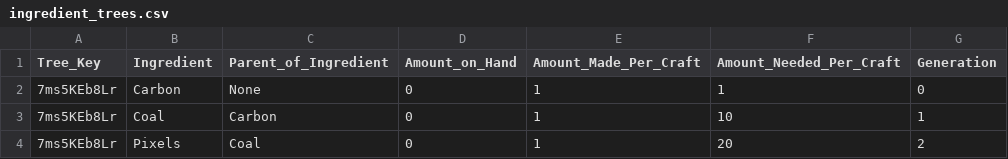
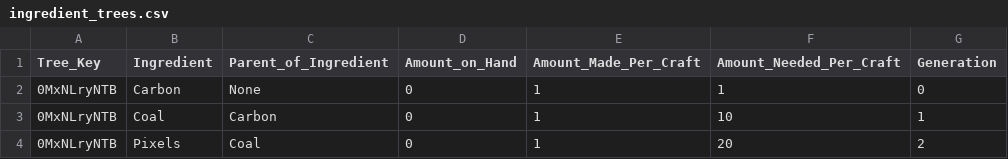
Before and after one commit to AzureVauban/Process-Map--Python-v2.0-, a CSV file: ingredient_trees.csv, drawn as a sheet.

```diff
--- a/ingredient_trees.csv
+++ b/ingredient_trees.csv
@@ -1,4 +1,4 @@
 Tree_Key,Ingredient,Parent_of_Ingredient,Amount_on_Hand,Amount_Made_Per_Craft,Amount_Needed_Per_Craft,Generation
-7ms5KEb8Lr,Carbon,None,0,1,1,0
-7ms5KEb8Lr,Coal,Carbon,0,1,10,1
-7ms5KEb8Lr,Pixels,Coal,0,1,20,2
+0MxNLryNTB,Carbon,None,0,1,1,0
+0MxNLryNTB,Coal,Carbon,0,1,10,1
+0MxNLryNTB,Pixels,Coal,0,1,20,2
```
Also changed, not shown: 1 other file.
